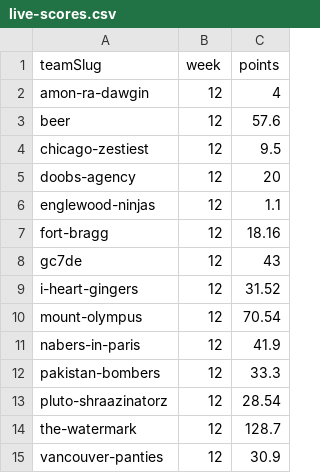
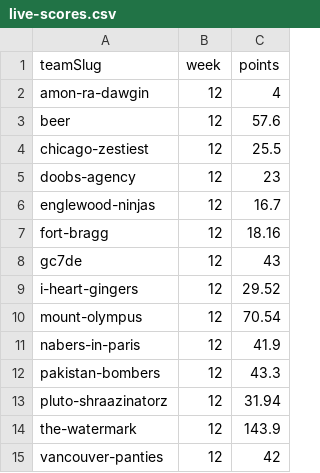
Before and after one commit to Scav-game/MakeFantasyGreatAgain, a CSV file: data/live-scores.csv, drawn as a sheet.

```diff
--- a/data/live-scores.csv
+++ b/data/live-scores.csv
@@ -3,13 +3,13 @@ amon-ra-dawgin,12,4
 beer,12,57.6
-chicago-zestiest,12,9.5
-doobs-agency,12,20
-englewood-ninjas,12,1.1
+chicago-zestiest,12,25.5
+doobs-agency,12,23
+englewood-ninjas,12,16.7
 fort-bragg,12,18.16
 gc7de,12,43
-i-heart-gingers,12,31.52
+i-heart-gingers,12,29.52
 mount-olympus,12,70.54
 nabers-in-paris,12,41.9
-pakistan-bombers,12,33.3
-pluto-shraazinatorz,12,28.54
-the-watermark,12,128.7
-vancouver-panties,12,30.9
+pakistan-bombers,12,43.3
+pluto-shraazinatorz,12,31.94
+the-watermark,12,143.9
+vancouver-panties,12,42
```
Also changed, not shown: data/rosters.csv, 1 other file.
